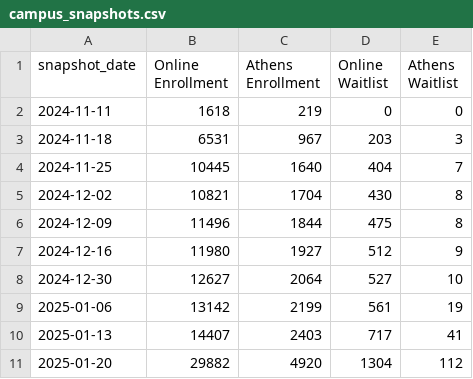
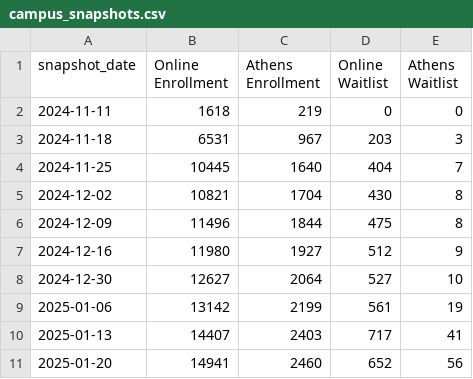
Before and after one commit to uga-ool/sumcodat, a CSV file: campus_snapshots.csv, drawn as a sheet.

```diff
--- a/campus_snapshots.csv
+++ b/campus_snapshots.csv
@@ -10,2 +10,2 @@ snapshot_date,Online Enrollment,Athens Enrollment,Online Waitlist,Athens Waitlis
 2025-01-13,14407,2403,717,41
-2025-01-20,29882,4920,1304,112
+2025-01-20,14941,2460,652,56
```
Also changed, not shown: college_snapshots.csv, current_athens_by_course.csv, 1 other file.
